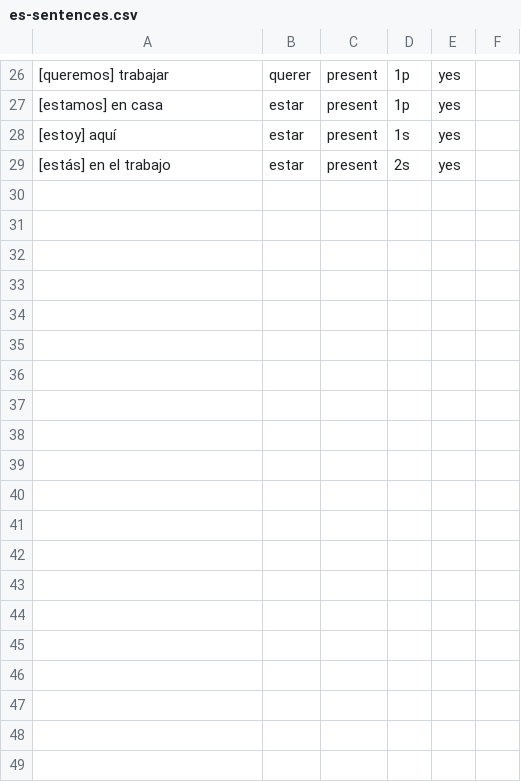
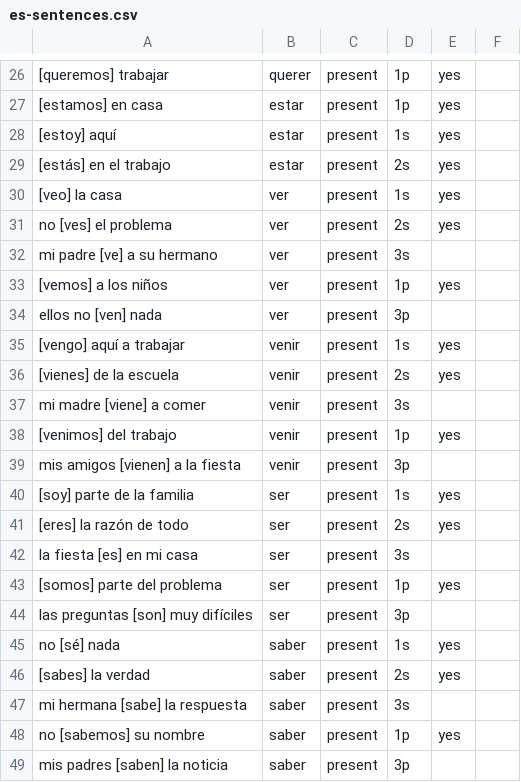
Before and after one commit to mcordova47/flashcards, a CSV file: data/es-sentences.csv, drawn as a sheet; only a part is shown, gaps mark what is left out; the diff names each change by its address in the sheet, - before the commit and + after, or states it on an @@ line.

```diff
--- a/data/es-sentences.csv
+++ b/data/es-sentences.csv
+row 30: [veo] la casa | ver | present | 1s | yes
+row 31: no [ves] el problema | ver | present | 2s | yes
+row 32: mi padre [ve] a su hermano | ver | present | 3s
+row 33: [vemos] a los niños | ver | present | 1p | yes
+row 34: ellos no [ven] nada | ver | present | 3p
+row 35: [vengo] aquí a trabajar | venir | present | 1s | yes
+row 36: [vienes] de la escuela | venir | present | 2s | yes
+row 37: mi madre [viene] a comer | venir | present | 3s
+row 38: [venimos] del trabajo | venir | present | 1p | yes
+row 39: mis amigos [vienen] a la fiesta | venir | present | 3p
+row 40: [soy] parte de la familia | ser | present | 1s | yes
+row 41: [eres] la razón de todo | ser | present | 2s | yes
+row 42: la fiesta [es] en mi casa | ser | present | 3s
+row 43: [somos] parte del problema | ser | present | 1p | yes
+row 44: las preguntas [son] muy difíciles | ser | present | 3p
+row 45: no [sé] nada | saber | present | 1s | yes
+row 46: [sabes] la verdad | saber | present | 2s | yes
+row 47: mi hermana [sabe] la respuesta | saber | present | 3s
+row 48: no [sabemos] su nombre | saber | present | 1p | yes
+row 49: mis padres [saben] la noticia | saber | present | 3p
```
Also changed, not shown: 3 other files.
